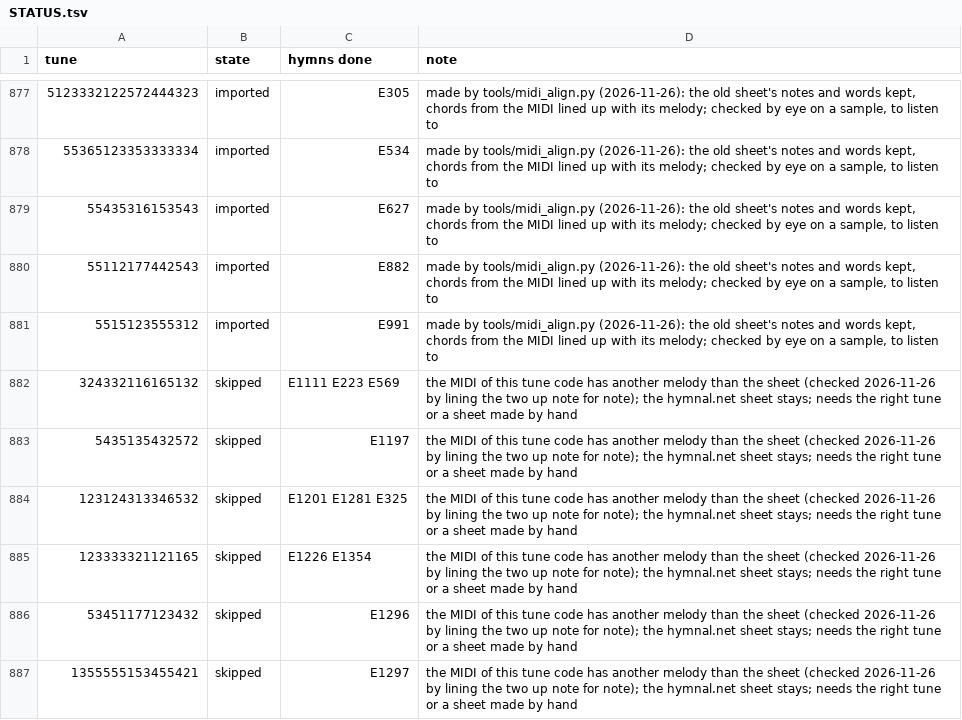
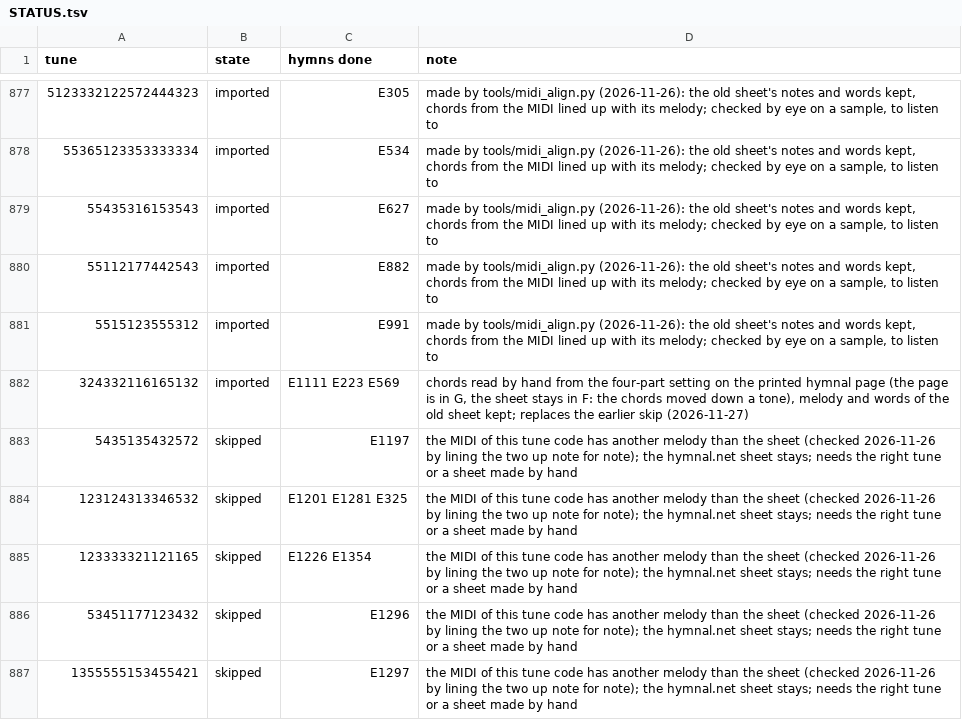
Before and after one commit to lemuelinchrist/hymnsforandroid, a TSV file: tools/classicHymnsMigration/STATUS.tsv, drawn as a sheet; only a part is shown, gaps mark what is left out.

```diff
--- a/tools/classicHymnsMigration/STATUS.tsv
+++ b/tools/classicHymnsMigration/STATUS.tsv
@@ -881,3 +881,3 @@ tune	state	hymns done	note
 5515123555312	imported	E991	made by tools/midi_align.py (2026-11-26): the old sheet's notes and words kept, chords from the MIDI lined up with its melody; checked by eye on a sample, to listen to
-324332116165132	skipped	E1111 E223 E569	the MIDI of this tune code has another melody than the sheet (checked 2026-11-26 by lining the two up note for note); the hymnal.net sheet stays; needs the right tune or a sheet made by hand
+324332116165132	imported	E1111 E223 E569	chords read by hand from the four-part setting on the printed hymnal page (the page is in G, the sheet stays in F: the chords moved down a tone), melody and words of the old sheet kept; replaces the earlier skip (2026-11-27)
 5435135432572	skipped	E1197	the MIDI of this tune code has another melody than the sheet (checked 2026-11-26 by lining the two up note for note); the hymnal.net sheet stays; needs the right tune or a sheet made by hand
```
Also changed, not shown: 3 other files.
